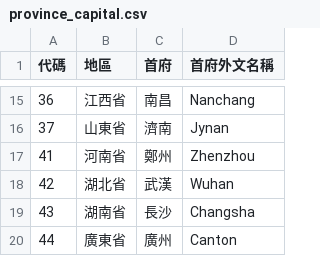
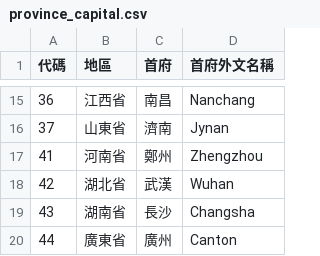
Before and after one commit to phlinhng/Putong-Hua-Pinyin, a CSV file: place/list/china/province_capital.csv, drawn as a sheet; only a part is shown, gaps mark what is left out.

Commit message:
Update province_capital.csv

```diff
--- a/place/list/china/province_capital.csv
+++ b/place/list/china/province_capital.csv
@@ -16,3 +16,3 @@
 37,山東省,濟南,Jynan
-41,河南省,鄭州,Zhenzhou
+41,河南省,鄭州,Zhengzhou
 42,湖北省,武漢,Wuhan
```
